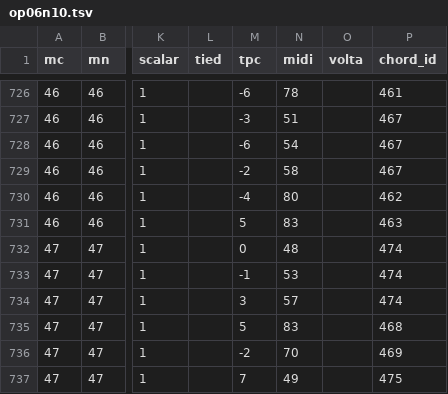
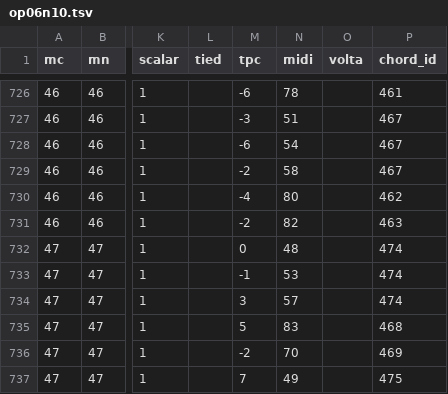
Before and after one commit to DCMLab/bartok_bagatelles, a TSV file: notes/op06n10.tsv, drawn as a sheet; only a part is shown, gaps mark what is left out; the diff names each change by its address in the sheet, - before the commit and + after, or states it on an @@ line.

```diff
--- a/notes/op06n10.tsv
+++ b/notes/op06n10.tsv
-M731 (tpc): 5
+M731 (tpc): -2
-N731 (midi): 83
+N731 (midi): 82
```
Also changed, not shown: measures/op06n10.tsv, metadata.tsv, 2 other files.
